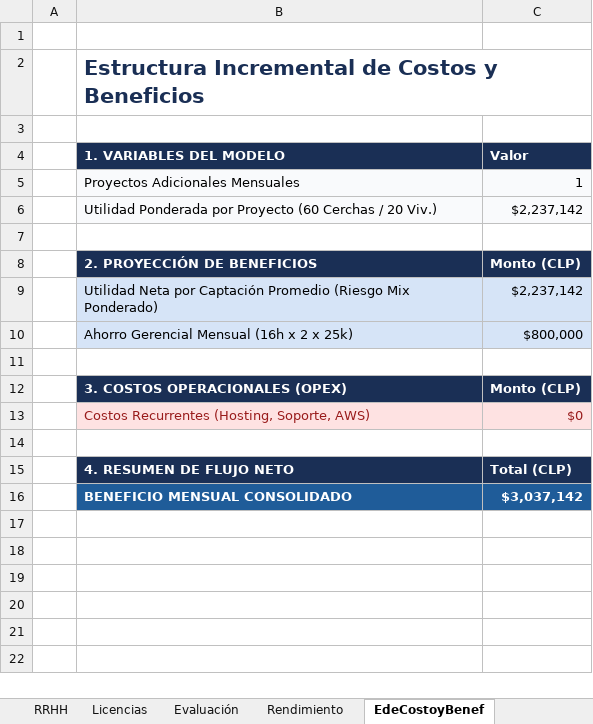
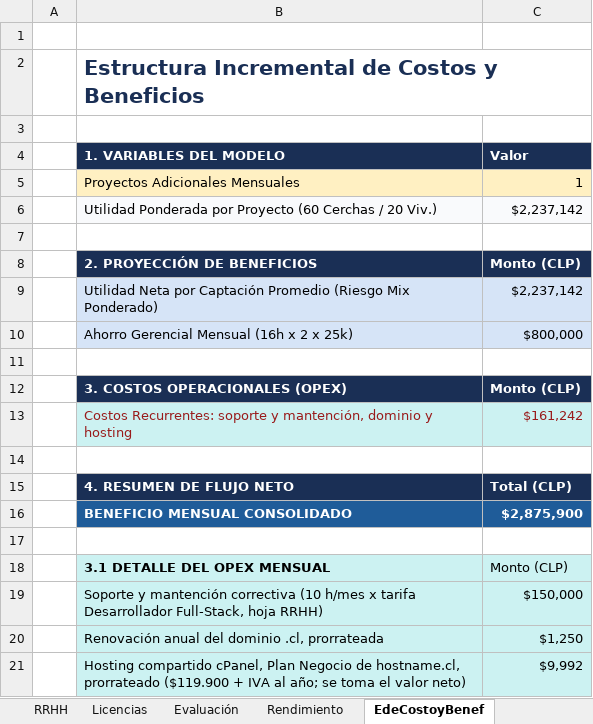
Before and after one commit to PauuUrrutia23/Ingenier-a-de-Software-Grupo-12---Documentos, an Excel workbook: Documento 0/EVALUACION_FINANCIERA_hosting_cPanel.xlsx, sheet EdeCostoyBenef, drawn as a sheet; values as stored, in another font and other column widths than the file's, no borders; removed rows and columns are numbered as before the commit, all else as after; the diff names each change by its address in the sheet, - before the commit and + after, or states it on an @@ line.

```diff
--- a/Documento 0/EVALUACION_FINANCIERA_hosting_cPanel.xlsx (sheet EdeCostoyBenef)
+++ b/Documento 0/EVALUACION_FINANCIERA_hosting_cPanel.xlsx (sheet EdeCostoyBenef)
-B5:C5 fill: #F9FAFC
+B5:C5 fill: #FFF0C2
-row 13:  | Costos Recurrentes (Hosting, Soporte, AWS) | $0
+row 13:  | Costos Recurrentes: soporte y mantención, dominio y hosting | $161,242
+row 16:  | BENEFICIO MENSUAL CONSOLIDADO | $2,875,900
-row 17:  | BENEFICIO MENSUAL CONSOLIDADO | $3,037,142
+row 17: (empty)
-B17:C17 fill: #1F5C99
+B17:C17 fill: none
+row 18:  | 3.1 DETALLE DEL OPEX MENSUAL | Monto (CLP)
+row 19:  | Soporte y mantención correctiva (10 h/mes x tarifa Desarrollador Full-Stack, hoja RRHH) | $150,000
+row 20:  | Renovación anual del dominio .cl, prorrateada | $1,250
+row 21:  | Hosting compartido cPanel, Plan Negocio de hostname.cl, prorrateado ($119.900 + IVA al año; se toma el valor neto) | $9,992
```
Also changed, not shown: sheet Flujo y Rentabilidad, sheet Rendimiento, sheet Evaluación, sheet Licencias, formulas that keep their value, Documento 0/Carta_Gantt.xlsx, 1 other file.
